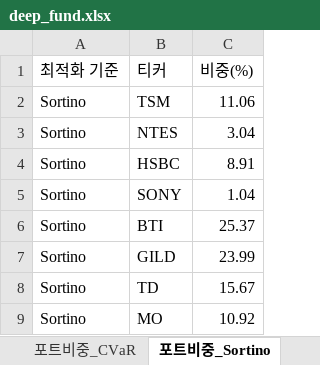
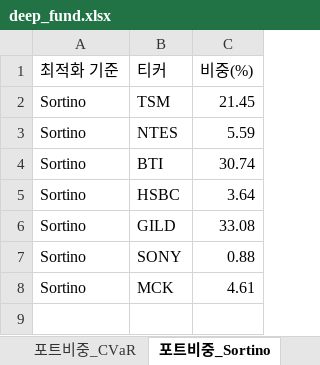
Before and after one commit to pozuelodealarcon/Portfolio, an Excel workbook: deep_fund.xlsx, sheet 포트비중_Sortino, drawn as a sheet; values as stored, in another font and other column widths than the file's, no borders; table styles not drawn; removed rows and columns are numbered as before the commit, all else as after; the diff names each change by its address in the sheet, - before the commit and + after, or states it on an @@ line.

```diff
--- a/deep_fund.xlsx (sheet 포트비중_Sortino)
+++ b/deep_fund.xlsx (sheet 포트비중_Sortino)
-C2 (비중(%)): 11.06
+C2 (비중(%)): 21.45
-C3 (비중(%)): 3.04
+C3 (비중(%)): 5.59
-row 4: Sortino | HSBC | 8.91
-row 5: Sortino | SONY | 1.04
-C4 (비중(%)): 25.37
+C4 (비중(%)): 30.74
+row 5: Sortino | HSBC | 3.64
-C6 (비중(%)): 23.99
+C6 (비중(%)): 33.08
-row 8: Sortino | TD | 15.67
-row 9: Sortino | MO | 10.92
+row 7: Sortino | SONY | 0.88
+row 8: Sortino | MCK | 4.61
```
Also changed, not shown: sheet 종목분석, sheet 경쟁우위분석, sheet 종목뉴스, sheet 포트비중_Variance, sheet 포트비중_Sharpe, sheet 포트폴리오통계.
